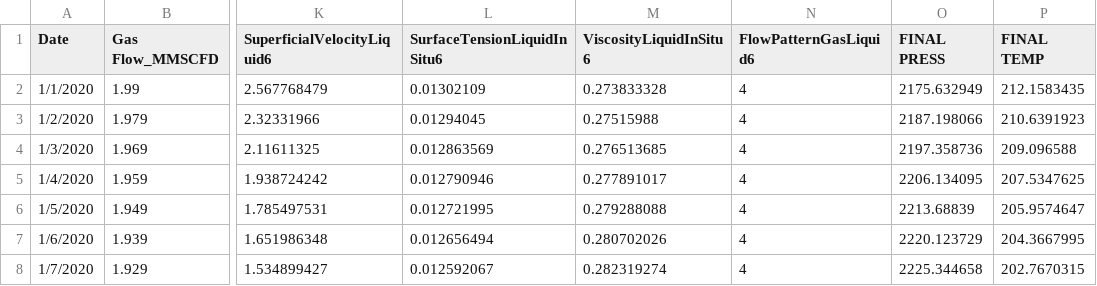
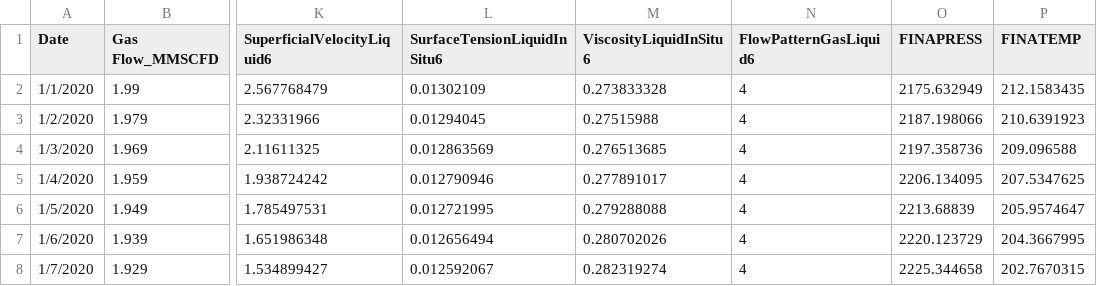
Before and after one commit to d8veone/Shale_well_Machine_Learning, a CSV file: simple_well2.csv, drawn as a sheet; only a part is shown, gaps mark what is left out; the diff names each change by its address in the sheet, - before the commit and + after, or states it on an @@ line.

```diff
--- a/simple_well2.csv
+++ b/simple_well2.csv
-O1: FINAL PRESS
+O1: FINAPRESS
-P1: FINAL TEMP
+P1: FINATEMP
```
Also changed, not shown: simple_well_noise2.csv, 1 other file.
